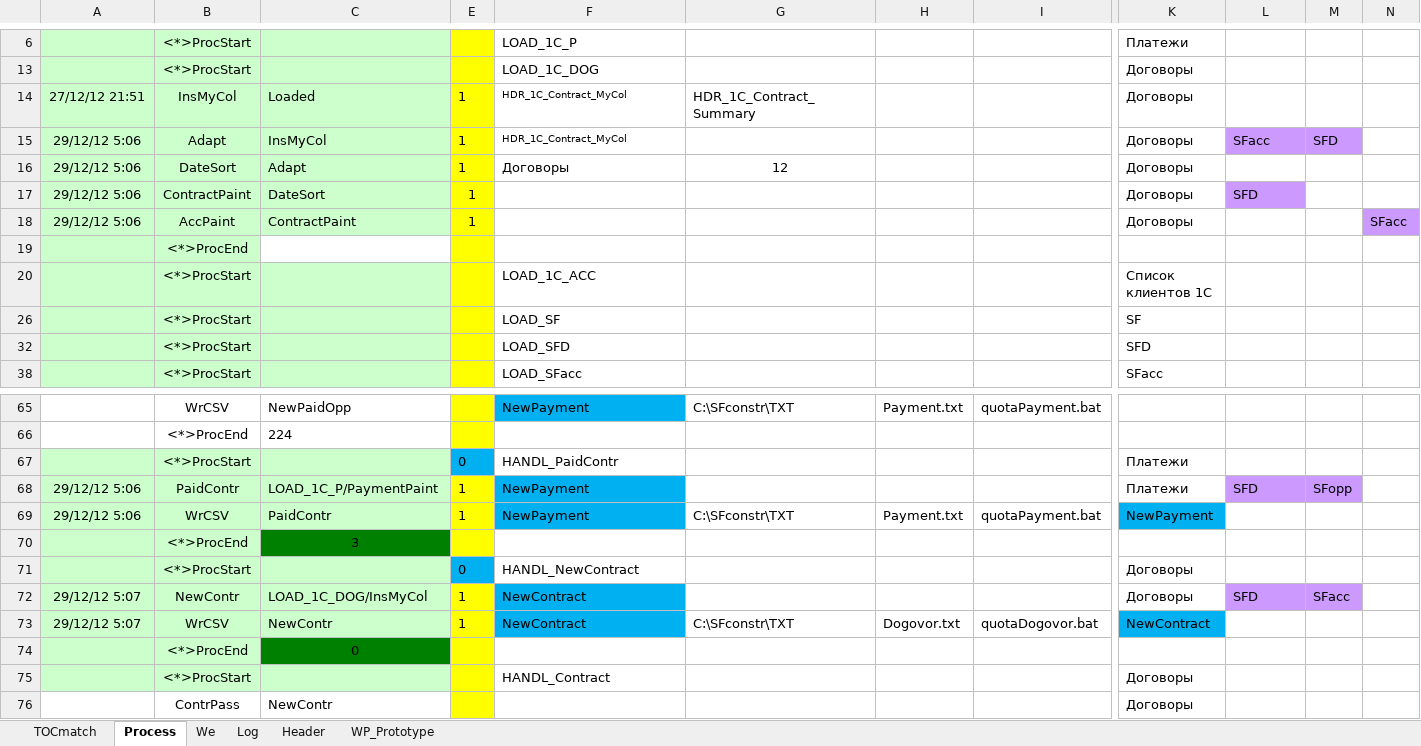
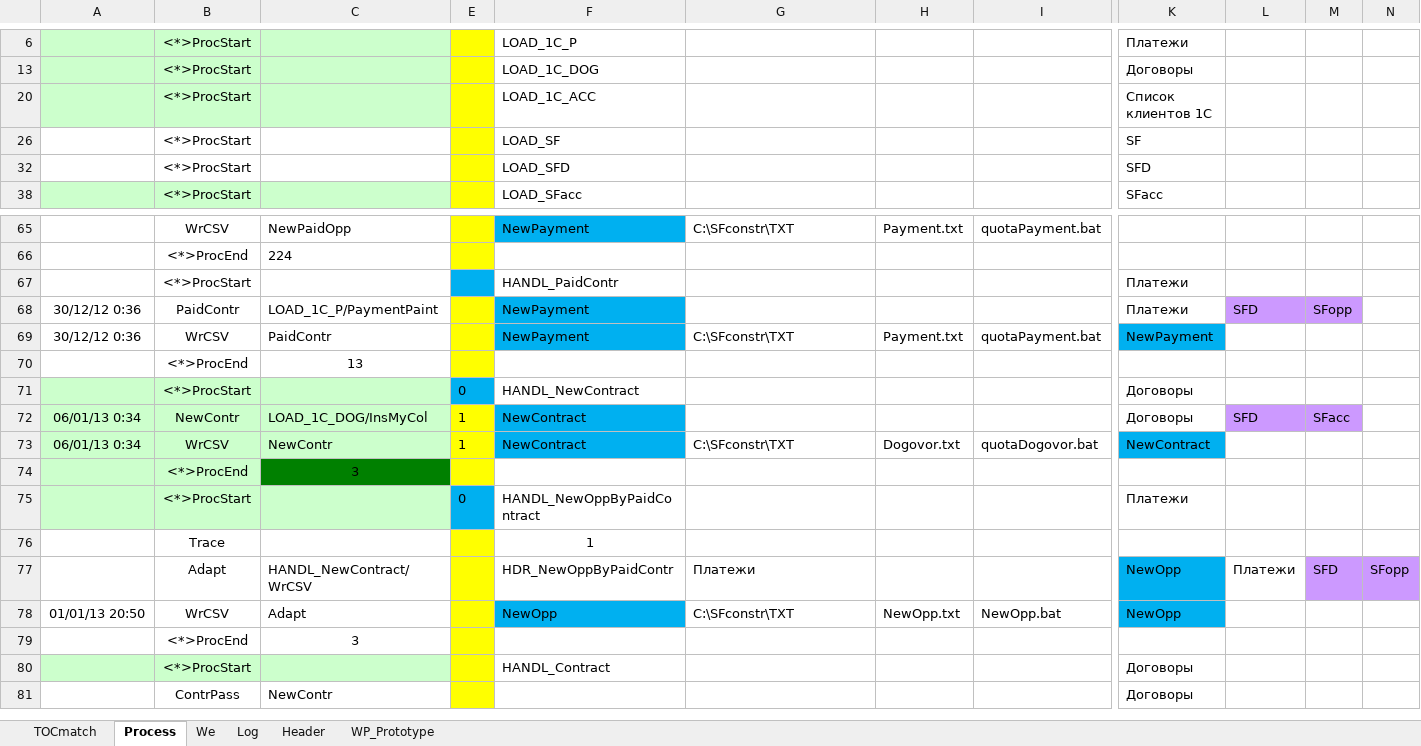
Before and after one commit to PavelKhrapkin/match, an Excel workbook: match2.0/match.xlsm, sheet Process, drawn as a sheet; only a part is shown, gaps mark what is left out; values as stored, in another font and other column widths than the file's, no borders; removed rows and columns are numbered as before the commit, all else as after; rows hold the shown columns only; the diff covers the shown part only; the diff names each change by its address in the sheet, - before the commit and + after, or states it on an @@ line.

```diff
--- a/match2.0/match.xlsm (sheet Process)
+++ b/match2.0/match.xlsm (sheet Process)
-row 14: 27/12/12 21:51 | InsMyCol | Loaded | 1 | HDR_1C_Contract_MyCol | HDR_1C_Contract_Summary |  |  | Договоры
-row 15: 29/12/12 5:06 | Adapt | InsMyCol | 1 | HDR_1C_Contract_MyCol |  |  |  | Договоры | SFacc | SFD
-row 16: 29/12/12 5:06 | DateSort | Adapt | 1 | Договоры | 12 |  |  | Договоры
-row 17: 29/12/12 5:06 | ContractPaint | DateSort | 1 |  |  |  |  | Договоры | SFD
-row 18: 29/12/12 5:06 | AccPaint | ContractPaint | 1 |  |  |  |  | Договоры |  |  | SFacc
-row 19:  | <*>ProcEnd
-A26:C26 fill: #CCFFCC
+A26:C26 fill: none
-A32:C32 fill: #CCFFCC
+A32:C32 fill: none
-A67:C69 fill: #CCFFCC
+A67:C69 fill: none
-E67: 0
+E67: (empty)
-A68:A69: 29/12/12 5:06
+A68:A69: 30/12/12 0:36
-E68:E69: 1
+E68:E69: (empty)
+row 70:  | <*>ProcEnd | 13
+row 71:  | <*>ProcStart |  | 0 | HANDL_NewContract |  |  |  | Договоры
+row 72: 06/01/13 0:34 | NewContr | LOAD_1C_DOG/InsMyCol | 1 | NewContract |  |  |  | Договоры | SFD | SFacc
+row 73: 06/01/13 0:34 | WrCSV | NewContr | 1 | NewContract | C:\SFconstr\TXT | Dogovor.txt | quotaDogovor.bat | NewContract
-F75: HANDL_NewContract
+F75: HANDL_NewOppByPaidContract
-K75: Договоры
+K75: Платежи
-row 72: 29/12/12 5:07 | NewContr | LOAD_1C_DOG/InsMyCol | 1 | NewContract |  |  |  | Договоры | SFD | SFacc
-row 73: 29/12/12 5:07 | WrCSV | NewContr | 1 | NewContract | C:\SFconstr\TXT | Dogovor.txt | quotaDogovor.bat | NewContract
-row 74:  | <*>ProcEnd | 0
+row 76:  | Trace |  |  | 1
+row 77:  | Adapt | HANDL_NewContract/WrCSV |  | HDR_NewOppByPaidContr | Платежи |  |  | NewOpp | Платежи | SFD | SFopp
+row 78: 01/01/13 20:50 | WrCSV | Adapt |  | NewOpp | C:\SFconstr\TXT | NewOpp.txt | NewOpp.bat | NewOpp
+row 79:  | <*>ProcEnd | 3
```
Also changed, not shown: 1 added row, 1 removed row, 10 edited cells and cell formats elsewhere in this sheet, sheet Log, sheet Header, sheet TOCmatch, sheet We, formulas that keep their value, hidden cells, charts or pictures.
